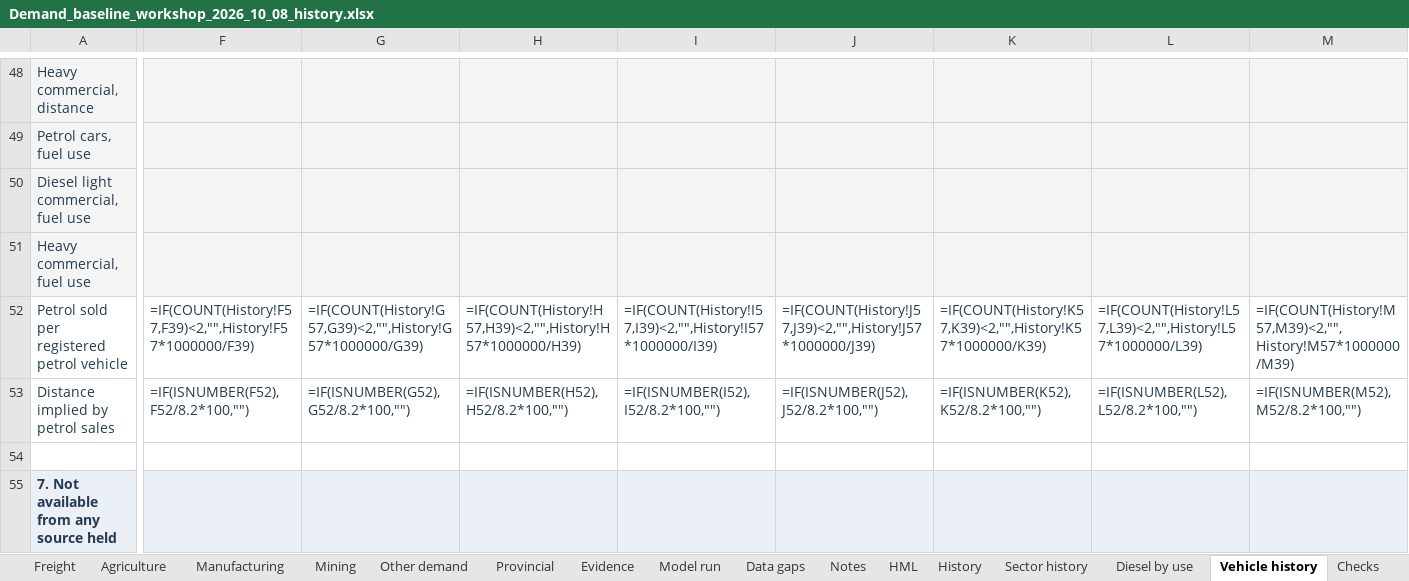
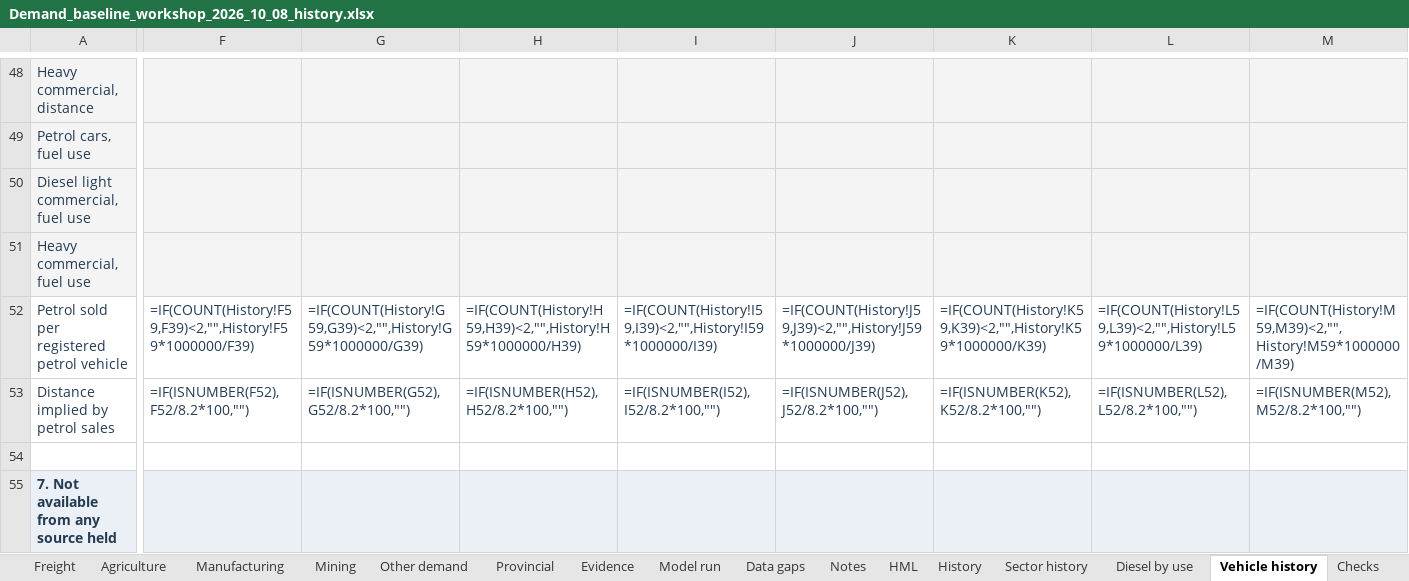
Before and after one commit to Africa-International-Advisors/liquid_fuels_model, an Excel workbook: output/delivered/Demand_baseline_workshop_2026_10_08_history.xlsx, sheet Vehicle history, drawn as a sheet; only a part is shown, gaps mark what is left out; values as stored, in another font and other column widths than the file's, no borders; formulas without a stored value are shown as written; the diff covers the shown part only; the diff names each change by its address in the sheet, - before the commit and + after, or states it on an @@ line.

```diff
--- a/output/delivered/Demand_baseline_workshop_2026_10_08_history.xlsx (sheet Vehicle history)
+++ b/output/delivered/Demand_baseline_workshop_2026_10_08_history.xlsx (sheet Vehicle history)
-F52: =IF(COUNT(History!F57,F39)<2,"",History!F57*1000000/F39)
+F52: =IF(COUNT(History!F59,F39)<2,"",History!F59*1000000/F39)
-G52: =IF(COUNT(History!G57,G39)<2,"",History!G57*1000000/G39)
+G52: =IF(COUNT(History!G59,G39)<2,"",History!G59*1000000/G39)
-H52: =IF(COUNT(History!H57,H39)<2,"",History!H57*1000000/H39)
+H52: =IF(COUNT(History!H59,H39)<2,"",History!H59*1000000/H39)
-I52: =IF(COUNT(History!I57,I39)<2,"",History!I57*1000000/I39)
+I52: =IF(COUNT(History!I59,I39)<2,"",History!I59*1000000/I39)
-J52: =IF(COUNT(History!J57,J39)<2,"",History!J57*1000000/J39)
+J52: =IF(COUNT(History!J59,J39)<2,"",History!J59*1000000/J39)
-K52: =IF(COUNT(History!K57,K39)<2,"",History!K57*1000000/K39)
+K52: =IF(COUNT(History!K59,K39)<2,"",History!K59*1000000/K39)
-L52: =IF(COUNT(History!L57,L39)<2,"",History!L57*1000000/L39)
+L52: =IF(COUNT(History!L59,L39)<2,"",History!L59*1000000/L39)
-M52: =IF(COUNT(History!M57,M39)<2,"",History!M57*1000000/M39)
+M52: =IF(COUNT(History!M59,M39)<2,"",History!M59*1000000/M39)
```
Also changed, not shown: 6 edited cells elsewhere in this sheet, sheet History, sheet Diesel by use, 2 other files.
